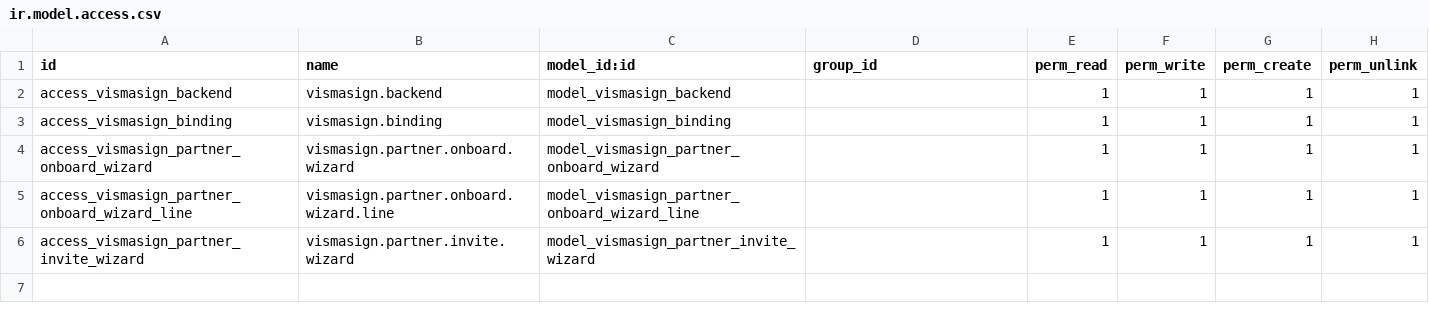
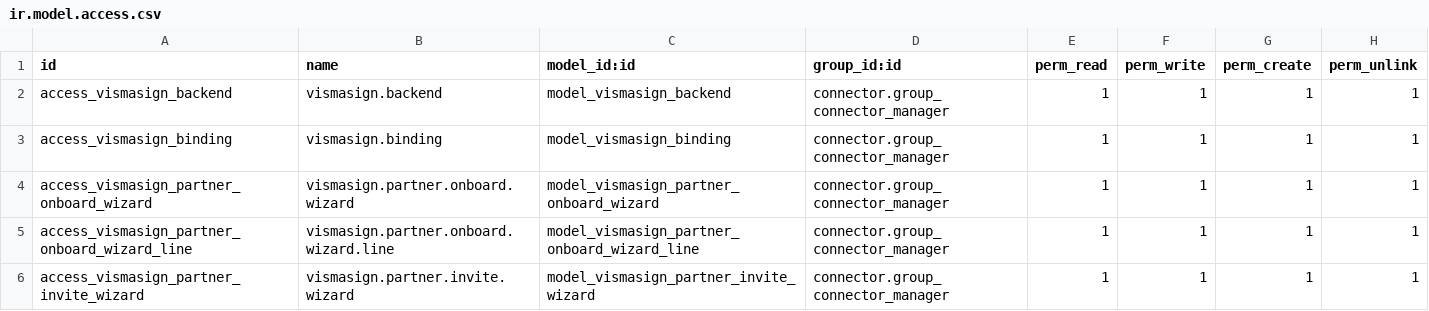
Before and after one commit to tawasta/connector_vismasign, a CSV file: connector_vismasign/security/ir.model.access.csv, drawn as a sheet.

```diff
--- a/connector_vismasign/security/ir.model.access.csv
+++ b/connector_vismasign/security/ir.model.access.csv
@@ -1,6 +1,6 @@
-id,name,model_id:id,group_id,perm_read,perm_write,perm_create,perm_unlink
-access_vismasign_backend,vismasign.backend,model_vismasign_backend,,1,1,1,1
-access_vismasign_binding,vismasign.binding,model_vismasign_binding,,1,1,1,1
-access_vismasign_partner_onboard_wizard,vismasign.partner.onboard.wizard,model_vismasign_partner_onboard_wizard,,1,1,1,1
-access_vismasign_partner_onboard_wizard_line,vismasign.partner.onboard.wizard.line,model_vismasign_partner_onboard_wizard_line,,1,1,1,1
-access_vismasign_partner_invite_wizard,vismasign.partner.invite.wizard,model_vismasign_partner_invite_wizard,,1,1,1,1
+id,name,model_id:id,group_id:id,perm_read,perm_write,perm_create,perm_unlink
+access_vismasign_backend,vismasign.backend,model_vismasign_backend,connector.group_connector_manager,1,1,1,1
+access_vismasign_binding,vismasign.binding,model_vismasign_binding,connector.group_connector_manager,1,1,1,1
+access_vismasign_partner_onboard_wizard,vismasign.partner.onboard.wizard,model_vismasign_partner_onboard_wizard,connector.group_connector_manager,1,1,1,1
+access_vismasign_partner_onboard_wizard_line,vismasign.partner.onboard.wizard.line,model_vismasign_partner_onboard_wizard_line,connector.group_connector_manager,1,1,1,1
+access_vismasign_partner_invite_wizard,vismasign.partner.invite.wizard,model_vismasign_partner_invite_wizard,connector.group_connector_manager,1,1,1,1
```
Also changed, not shown: 24 other files.
